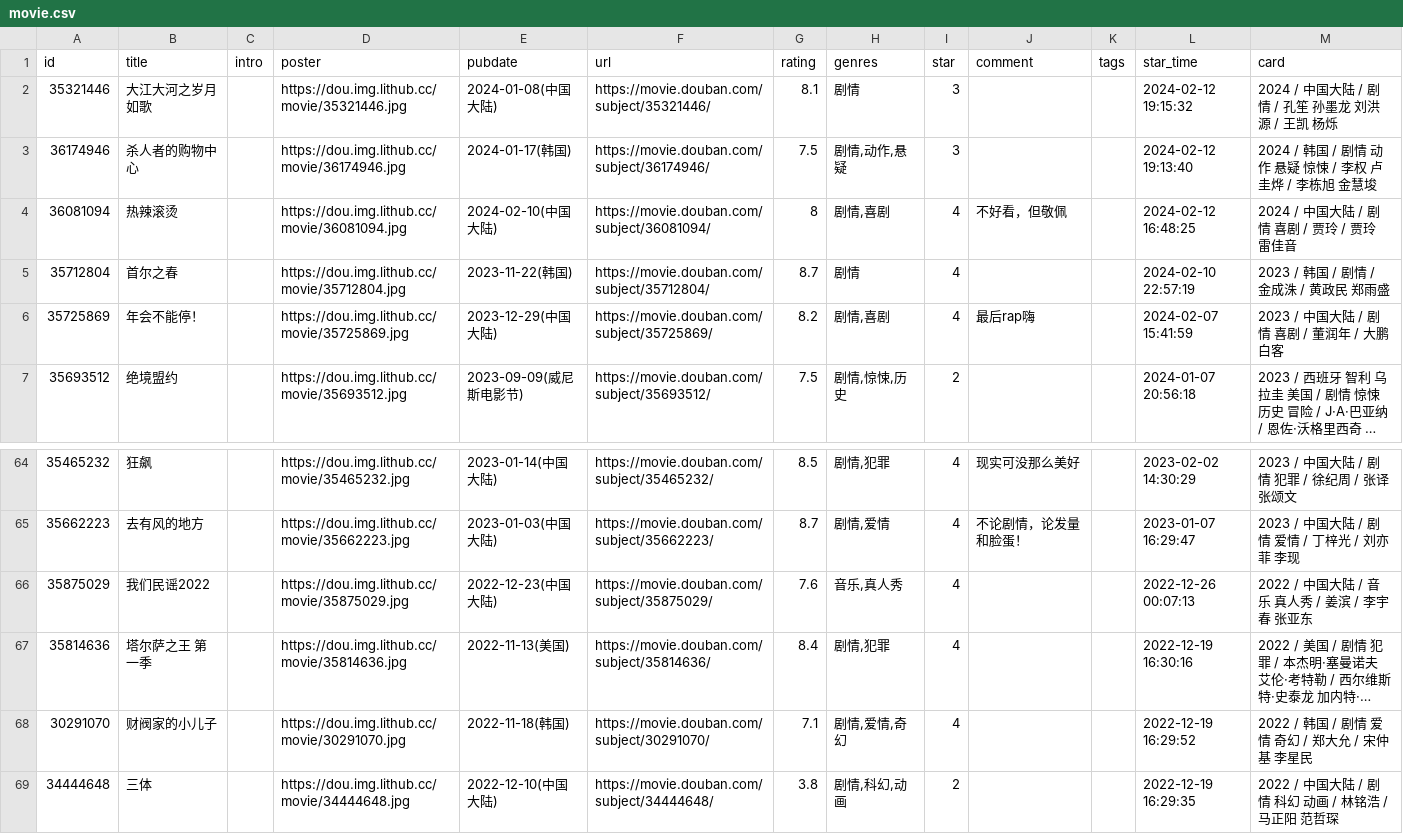
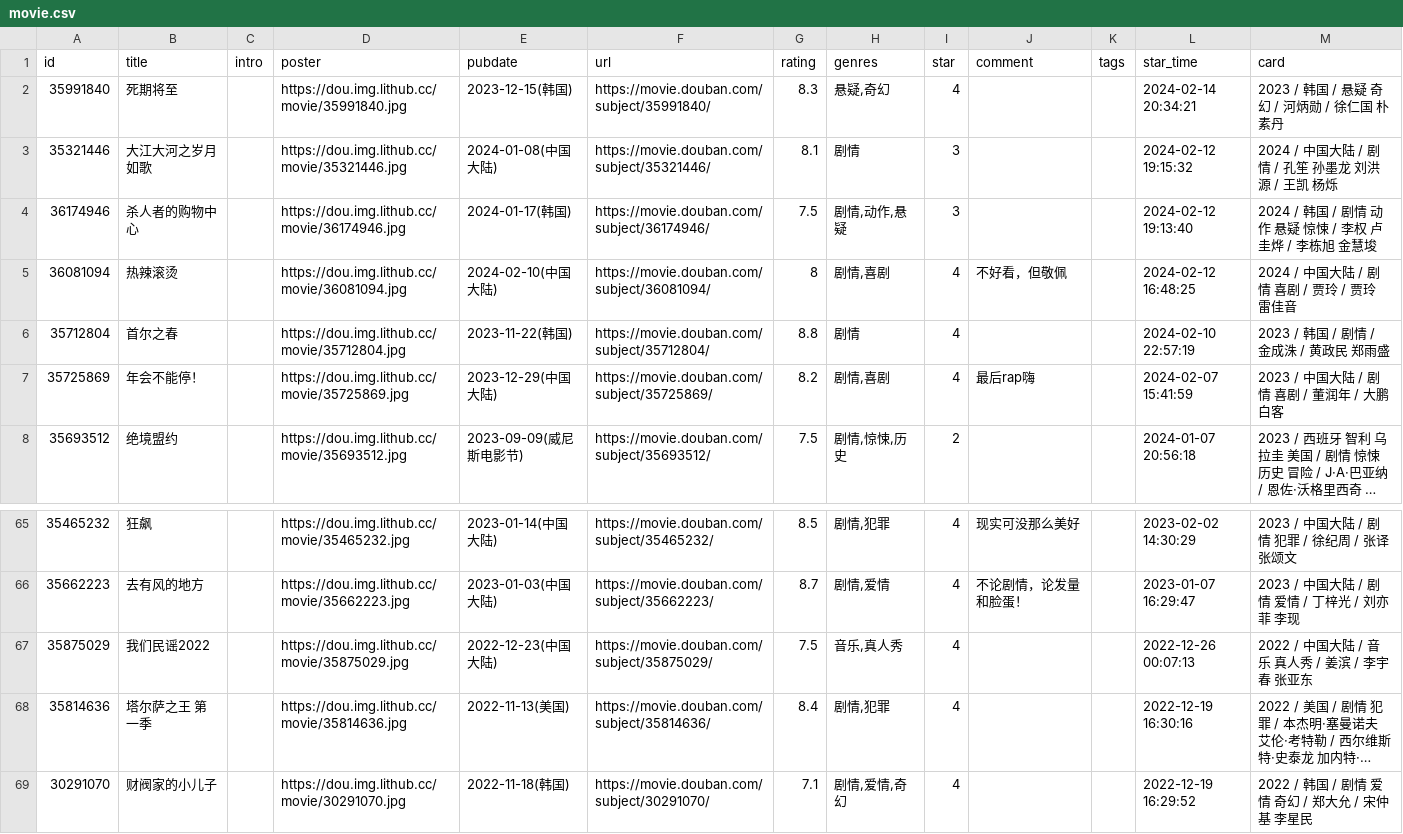
Before and after one commit to jamxe/immmmm, a CSV file: data/douban/movie.csv, drawn as a sheet; only a part is shown, gaps mark what is left out; the shorter side is filled out with more unchanged rows; long unchanged cells end in …; addresses are those after the commit; the diff names each change by its address in the sheet, - before the commit and + after, or states it on an @@ line.

Commit message:
chore: update douban data

```diff
--- a/data/douban/movie.csv
+++ b/data/douban/movie.csv
+row 2: 35991840 | 死期将至 |  | https://dou.img.lithub.cc/movie/35991840.jpg | 2023-12-15(韩国) | https://movie.douban.com/subject/35991840/ | 8.3 | 悬疑,奇幻 | 4 |  |  | 2024-02-14 20:34:21 | 2023 / 韩国 / 悬疑 奇幻 / 河炳勋 / 徐仁国 朴素丹
-G6 (rating): 8.7
+G6 (rating): 8.8
-G67 (rating): 7.6
+G67 (rating): 7.5
```
Also changed, not shown: data/douban/book.csv.
